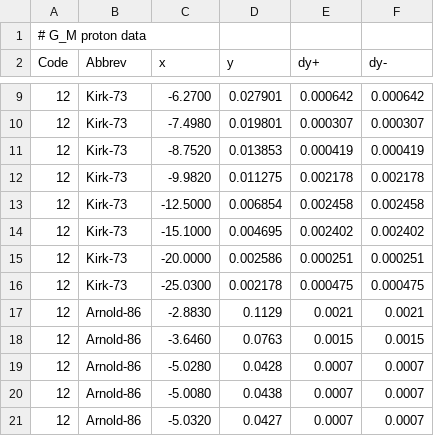
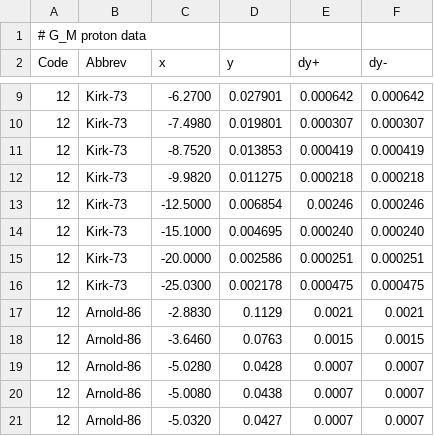
Before and after one commit to Mezek/datalock, a CSV file: nucleons/dataProtonMagnetic.csv, drawn as a sheet; only a part is shown, gaps mark what is left out.

Commit message:
proton data fix

```diff
--- a/nucleons/dataProtonMagnetic.csv
+++ b/nucleons/dataProtonMagnetic.csv
@@ -11,5 +11,5 @@ Code,Abbrev,x,y,dy+,dy-
 12,Kirk-73,-8.7520,0.013853,0.000419,0.000419
-12,Kirk-73,-9.9820,0.011275,0.002178,0.002178
-12,Kirk-73,-12.5000,0.006854,0.002458,0.002458
-12,Kirk-73,-15.1000,0.004695,0.002402,0.002402
+12,Kirk-73,-9.9820,0.011275,0.000218,0.000218
+12,Kirk-73,-12.5000,0.006854,0.00246,0.000246
+12,Kirk-73,-15.1000,0.004695,0.000240,0.000240
 12,Kirk-73,-20.0000,0.002586,0.000251,0.000251
```
Also changed, not shown: 1 other file.
